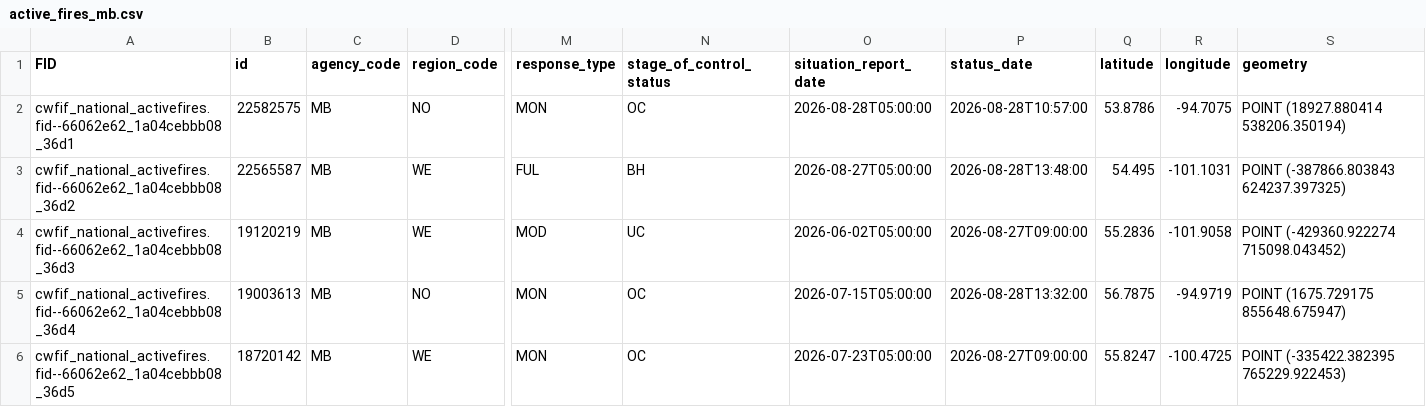
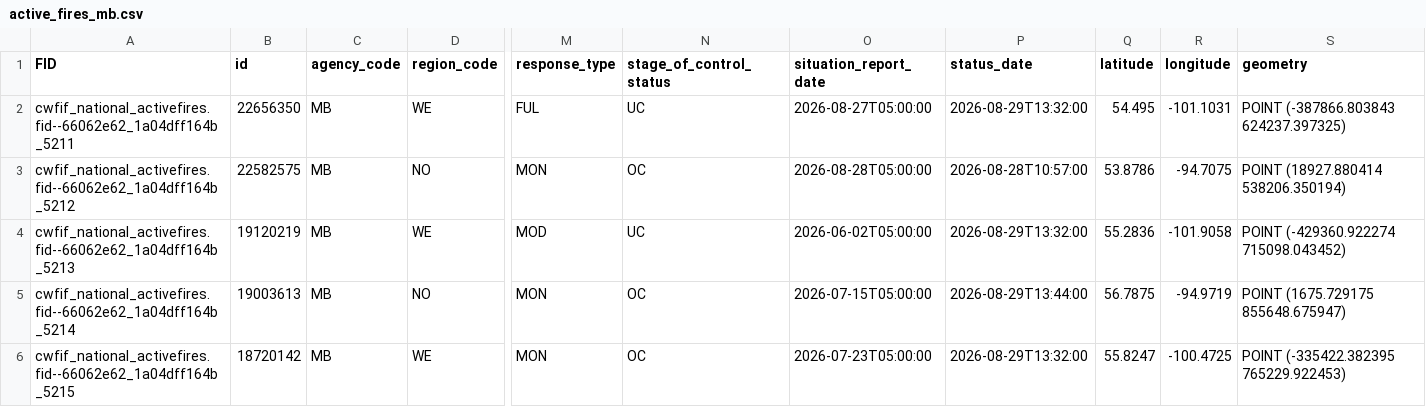
Before and after one commit to jagius/cda-air-quality-compiler, a CSV file: docs/active_fires_mb.csv, drawn as a sheet; only a part is shown, gaps mark what is left out; removed rows and columns are numbered as before the commit, all else as after; rows hold the shown columns only; the diff names each change by its address in the sheet, - before the commit and + after, or states it on an @@ line.

```diff
--- a/docs/active_fires_mb.csv
+++ b/docs/active_fires_mb.csv
+row 2: cwfif_national_activefires.fid--66062e62_1a04dff164b_5211 | 22656350 | MB | WE | FUL | UC | 2026-08-27T05:00:00 | 2026-08-29T13:32:00 | 54.495 | -101.1031 | POINT (-387866.803843 624237.397325)
-A3 (FID): cwfif_national_activefires.fid--66062e62_1a04cebbb08_36d1
+A3 (FID): cwfif_national_activefires.fid--66062e62_1a04dff164b_5212
-row 3: cwfif_national_activefires.fid--66062e62_1a04cebbb08_36d2 | 22565587 | MB | WE | FUL | BH | 2026-08-27T05:00:00 | 2026-08-28T13:48:00 | 54.495 | -101.1031 | POINT (-387866.803843 624237.397325)
-A4 (FID): cwfif_national_activefires.fid--66062e62_1a04cebbb08_36d3
+A4 (FID): cwfif_national_activefires.fid--66062e62_1a04dff164b_5213
-P4 (status_date): 2026-08-27T09:00:00
+P4 (status_date): 2026-08-29T13:32:00
-A5 (FID): cwfif_national_activefires.fid--66062e62_1a04cebbb08_36d4
+A5 (FID): cwfif_national_activefires.fid--66062e62_1a04dff164b_5214
-P5 (status_date): 2026-08-28T13:32:00
+P5 (status_date): 2026-08-29T13:44:00
-A6 (FID): cwfif_national_activefires.fid--66062e62_1a04cebbb08_36d5
+A6 (FID): cwfif_national_activefires.fid--66062e62_1a04dff164b_5215
-P6 (status_date): 2026-08-27T09:00:00
+P6 (status_date): 2026-08-29T13:32:00
```
Also changed, not shown: docs/active_fires.csv, docs/active_fires_ab.csv, 8 other files.
